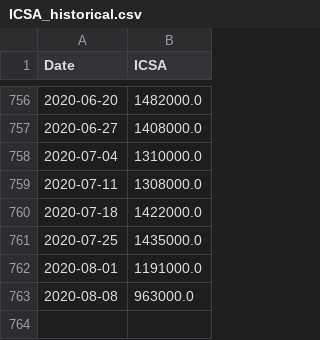
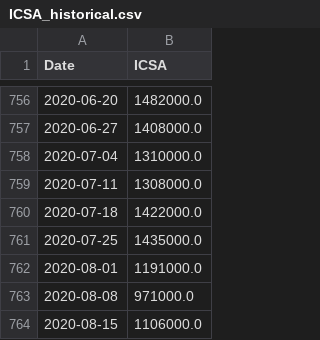
Before and after one commit to cansu-freeman/indicator-app-data, a CSV file: ICSA_historical.csv, drawn as a sheet; only a part is shown, gaps mark what is left out.

```diff
--- a/ICSA_historical.csv
+++ b/ICSA_historical.csv
@@ -762,2 +762,3 @@ Date,ICSA
 2020-08-01,1191000.0
-2020-08-08,963000.0
+2020-08-08,971000.0
+2020-08-15,1106000.0
```
Also changed, not shown: fredCCSA.csv, fredICSA.csv.
